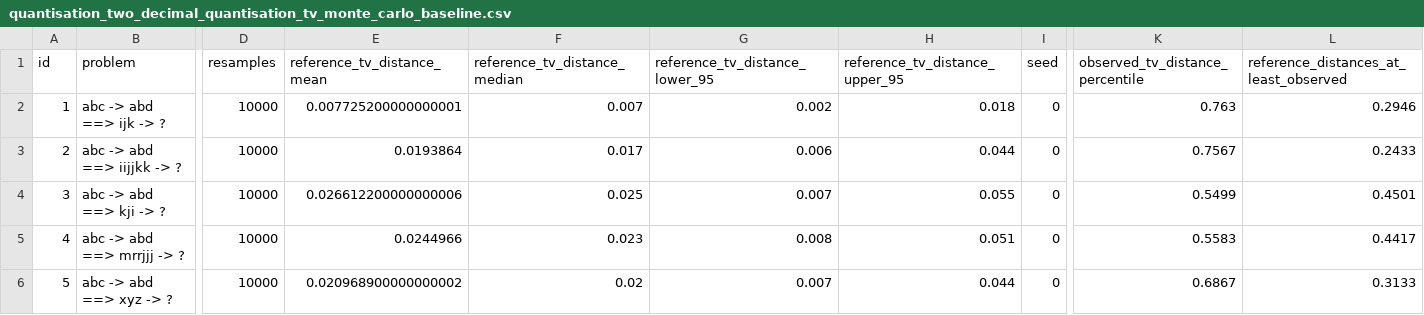
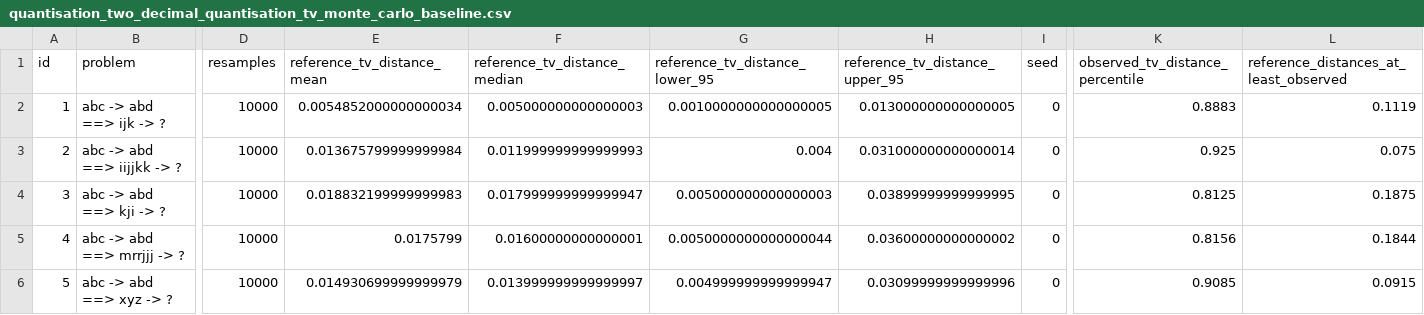
Before and after one commit to georgeawright/cattykit, a CSV file: datasets/copycat-reproduction/quantization/quantisation_two_decimal_quantisation_tv_monte_carlo_baseline.csv, drawn as a sheet; only a part is shown, gaps mark what is left out; the diff covers the shown part only; the diff names each change by its address in the sheet, - before the commit and + after, or states it on an @@ line.

Commit message:
monte carlo variation calculated by sampling one set of runs and comparing with published

```diff
--- a/datasets/copycat-reproduction/quantization/quantisation_two_decimal_quantisation_tv_monte_carlo_baseline.csv
+++ b/datasets/copycat-reproduction/quantization/quantisation_two_decimal_quantisation_tv_monte_carlo_baseline.csv
-E2 (reference_tv_distance_mean): 0.007725200000000001
+E2 (reference_tv_distance_mean): 0.0054852000000000034
-F2 (reference_tv_distance_median): 0.007
+F2 (reference_tv_distance_median): 0.005000000000000003
-G2 (reference_tv_distance_lower_95): 0.002
+G2 (reference_tv_distance_lower_95): 0.0010000000000000005
-H2 (reference_tv_distance_upper_95): 0.018
+H2 (reference_tv_distance_upper_95): 0.013000000000000005
-K2 (observed_tv_distance_percentile): 0.763
+K2 (observed_tv_distance_percentile): 0.8883
-L2: 0.2946
+L2: 0.1119
-E3 (reference_tv_distance_mean): 0.0193864
+E3 (reference_tv_distance_mean): 0.013675799999999984
-F3 (reference_tv_distance_median): 0.017
+F3 (reference_tv_distance_median): 0.011999999999999993
-G3 (reference_tv_distance_lower_95): 0.006
+G3 (reference_tv_distance_lower_95): 0.004
-H3 (reference_tv_distance_upper_95): 0.044
+H3 (reference_tv_distance_upper_95): 0.031000000000000014
-K3 (observed_tv_distance_percentile): 0.7567
+K3 (observed_tv_distance_percentile): 0.925
-L3: 0.2433
+L3: 0.075
-E4 (reference_tv_distance_mean): 0.026612200000000006
+E4 (reference_tv_distance_mean): 0.018832199999999983
-F4 (reference_tv_distance_median): 0.025
+F4 (reference_tv_distance_median): 0.017999999999999947
-G4 (reference_tv_distance_lower_95): 0.007
+G4 (reference_tv_distance_lower_95): 0.005000000000000003
-H4 (reference_tv_distance_upper_95): 0.055
+H4 (reference_tv_distance_upper_95): 0.03899999999999995
-K4 (observed_tv_distance_percentile): 0.5499
+K4 (observed_tv_distance_percentile): 0.8125
-L4: 0.4501
+L4: 0.1875
-E5 (reference_tv_distance_mean): 0.0244966
+E5 (reference_tv_distance_mean): 0.0175799
-F5 (reference_tv_distance_median): 0.023
+F5 (reference_tv_distance_median): 0.01600000000000001
-G5 (reference_tv_distance_lower_95): 0.008
+G5 (reference_tv_distance_lower_95): 0.0050000000000000044
-H5 (reference_tv_distance_upper_95): 0.051
+H5 (reference_tv_distance_upper_95): 0.03600000000000002
-K5 (observed_tv_distance_percentile): 0.5583
+K5 (observed_tv_distance_percentile): 0.8156
-L5: 0.4417
+L5: 0.1844
-E6 (reference_tv_distance_mean): 0.020968900000000002
+E6 (reference_tv_distance_mean): 0.014930699999999979
-F6 (reference_tv_distance_median): 0.02
+F6 (reference_tv_distance_median): 0.013999999999999997
-G6 (reference_tv_distance_lower_95): 0.007
+G6 (reference_tv_distance_lower_95): 0.004999999999999947
-H6 (reference_tv_distance_upper_95): 0.044
+H6 (reference_tv_distance_upper_95): 0.03099999999999996
-K6 (observed_tv_distance_percentile): 0.6867
+K6 (observed_tv_distance_percentile): 0.9085
-L6: 0.3133
+L6: 0.0915
```
Also changed, not shown: 139 edited cells elsewhere in this file, datasets/copycat-reproduction/coderack_removal/coderack_removal_faithful_original_removal_tv_monte_carlo_baseline.csv, datasets/copycat-reproduction/reproduction/reproduction_tv_monte_carlo_baseline.csv, 1 other file.
